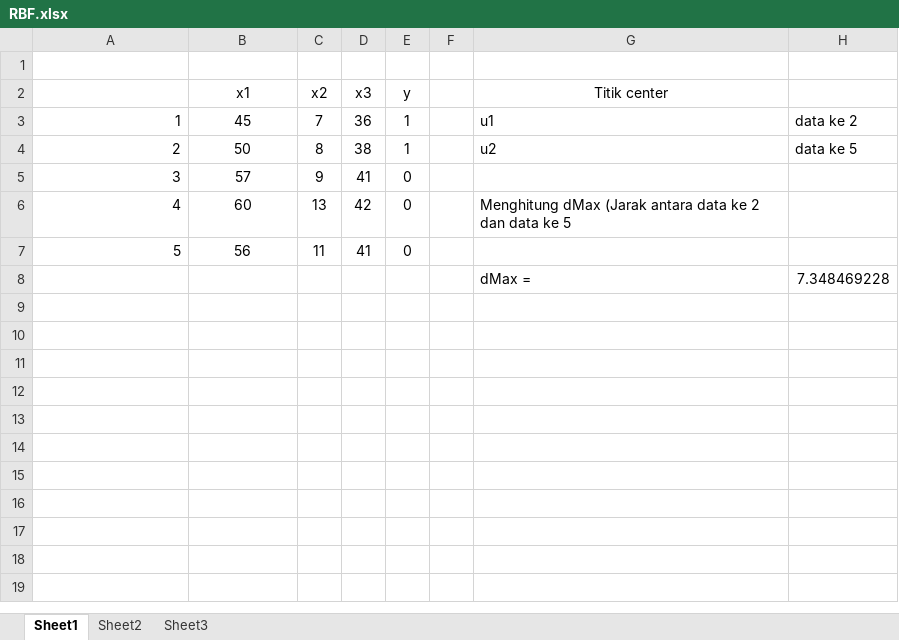
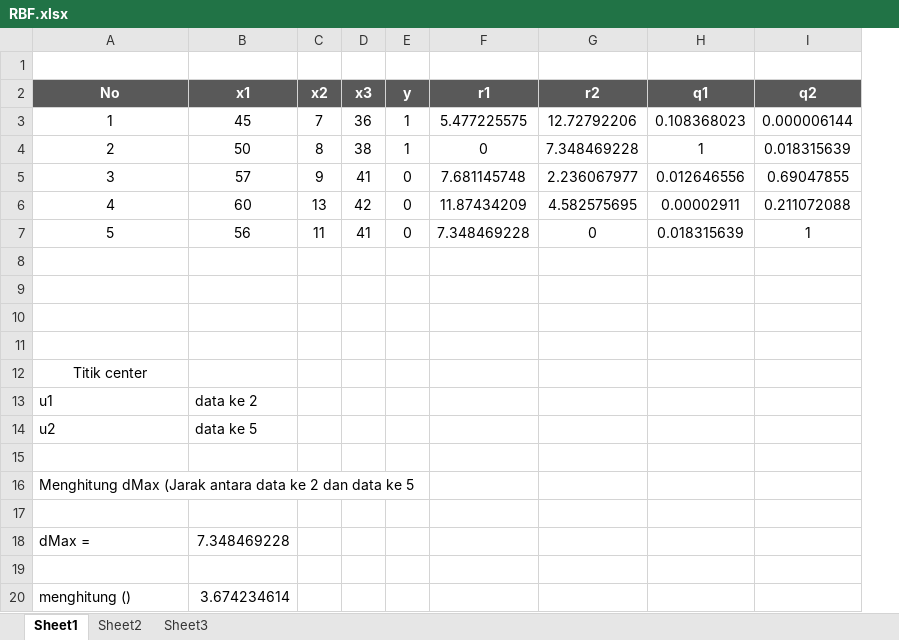
Before and after one commit to denyph/TugasKK, an Excel workbook: RBF.xlsx, sheet Sheet1, drawn as a sheet; values as stored, in another font and other column widths than the file's, no borders; removed rows and columns are numbered as before the commit, all else as after; the diff names each change by its address in the sheet, - before the commit and + after, or states it on an @@ line.

Commit message:
kurang matrik

```diff
--- a/RBF.xlsx (sheet Sheet1)
+++ b/RBF.xlsx (sheet Sheet1)
-column F, empty
-column G (Titik center), rows 3-8: u1 | u2 |  | Menghitung dMax (Jarak antara data ke 2 dan data ke 5 |  | dMax =
-column H, rows 3-8: data ke 2 | data ke 5 |  |  |  | 7.348469228
+column F (r1), rows 3-7: 5.477225575 | 0 | 7.681145748 | 11.87434209 | 7.348469228
+column G (r2), rows 3-7: 12.72792206 | 7.348469228 | 2.236067977 | 4.582575695 | 0
+column H (q1), rows 3-7: 0.108368023 | 1 | 0.012646556 | 0.00002911 | 0.018315639
+column I (q2), rows 3-7: 0.000006144 | 0.018315639 | 0.69047855 | 0.211072088 | 1
@@ column A (No) renumbered in row 2 @@
-A2:E2 fill: none
+A2:E2 fill: #595959
@@ B2:E2 bold: off → on, text colour: black → #FFFFFF @@
-A3:A7 alignment: right
+A3:A7 alignment: center
-row 8:  |  |  |  |  |  | dMax = | 7.348469228
+row 8: (empty)
+row 9: (empty)
+row 10: (empty)
+row 11: (empty)
+row 12: Titik center
+row 13: u1 | data ke 2
+row 14: u2 | data ke 5
+row 15: (empty)
+row 16: Menghitung dMax (Jarak antara data ke 2 dan data ke 5
+row 17: (empty)
+row 18: dMax = | 7.348469228
+row 19: (empty)
+row 20: menghitung () | 3.674234614
```
